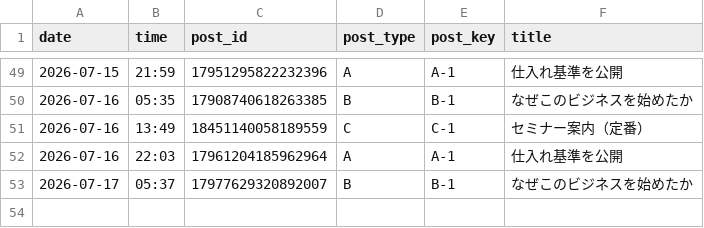
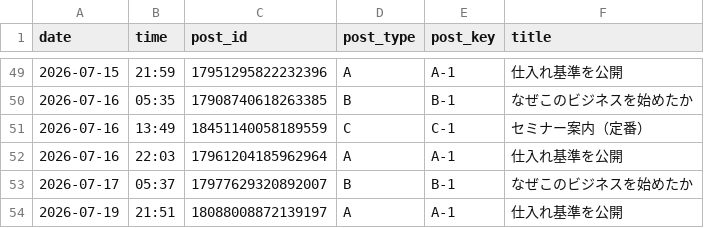
Before and after one commit to vintagegarakuta-gthub/meiryu-threads-auto-post, a CSV file: post_log.csv, drawn as a sheet; only a part is shown, gaps mark what is left out.

```diff
--- a/post_log.csv
+++ b/post_log.csv
@@ -53 +53,2 @@ date,time,post_id,post_type,post_key,title
 2026-07-17,05:37,17977629320892007,B,B-1,なぜこのビジネスを始めたか
+2026-07-19,21:51,18088008872139197,A,A-1,仕入れ基準を公開
```
